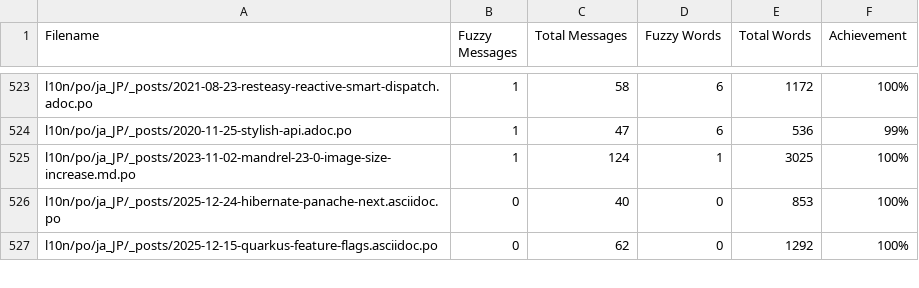
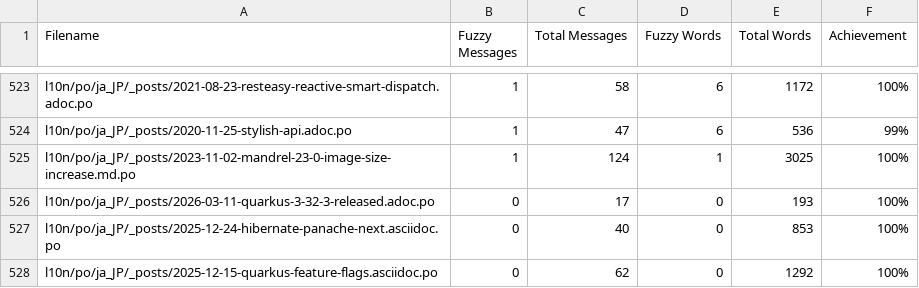
Before and after one commit to quarkusio/ja.quarkus.io, a CSV file: l10n/stats/posts-translation.csv, drawn as a sheet; only a part is shown, gaps mark what is left out.

Commit message:
Update translation stats

```diff
--- a/l10n/stats/posts-translation.csv
+++ b/l10n/stats/posts-translation.csv
@@ -525,2 +525,3 @@ l10n/po/ja_JP/_posts/2020-11-25-stylish-api.adoc.po, 1, 47, 6, 536, 99%
 l10n/po/ja_JP/_posts/2023-11-02-mandrel-23-0-image-size-increase.md.po, 1, 124, 1, 3025, 100%
+l10n/po/ja_JP/_posts/2026-03-11-quarkus-3-32-3-released.adoc.po, 0, 17, 0, 193, 100%
 l10n/po/ja_JP/_posts/2025-12-24-hibernate-panache-next.asciidoc.po, 0, 40, 0, 853, 100%
```
Also changed, not shown: l10n/stats/latest-guides-translation.csv, l10n/stats/main-guides-translation.csv, 1 other file.
